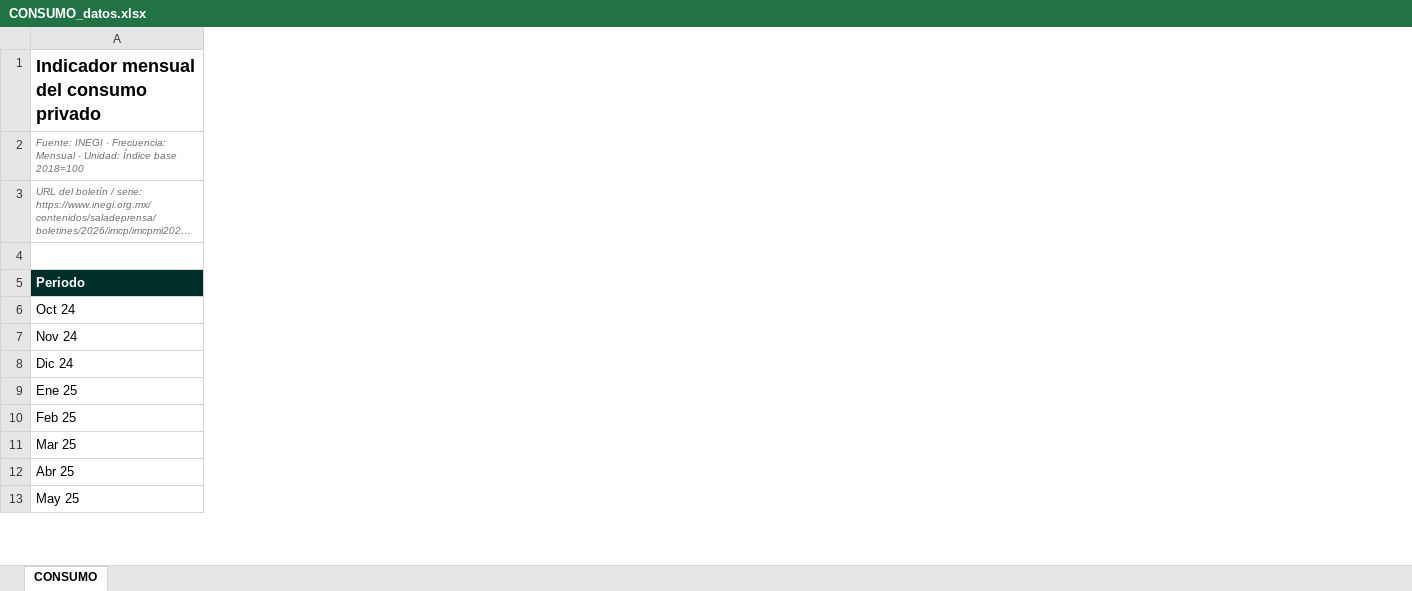
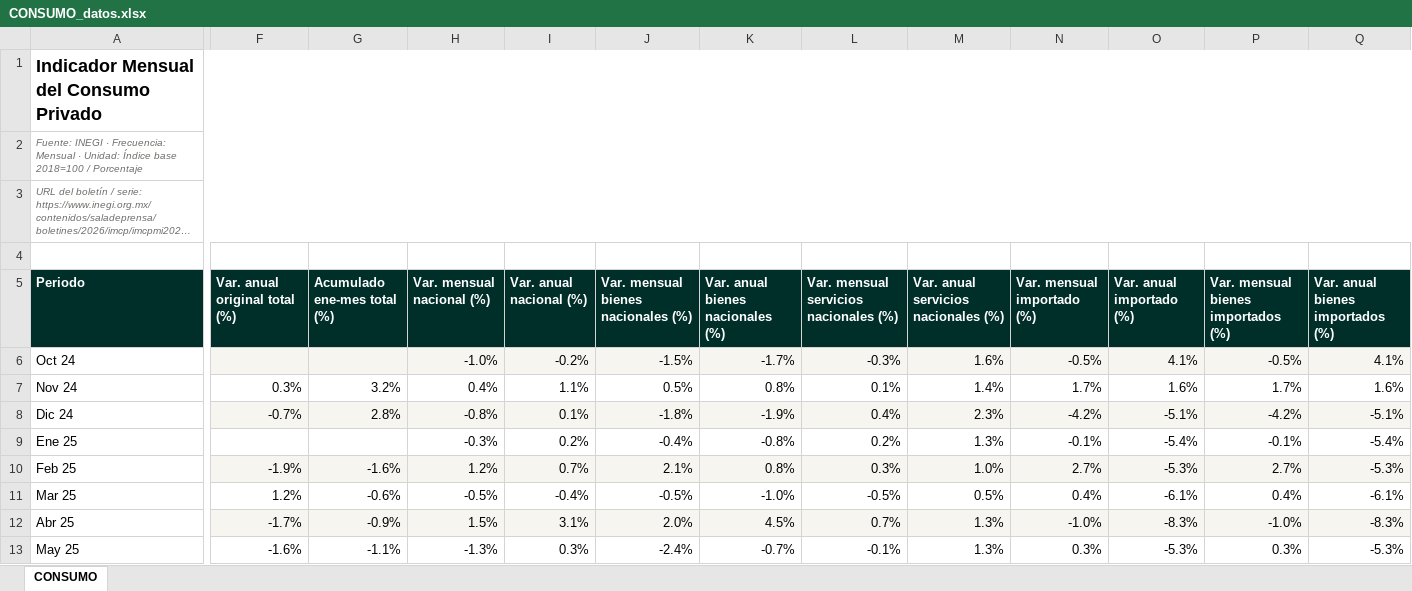
Before and after one commit to luisbuendiag/Indicadores_macroeconomicos_Mex, an Excel workbook: downloads/indicadores/CONSUMO/CONSUMO_datos.xlsx, sheet CONSUMO, drawn as a sheet; only a part is shown, gaps mark what is left out; long unchanged cells end in …; values as stored, in another font and other column widths than the file's, no borders; the diff covers the shown part only; the diff names each change by its address in the sheet, - before the commit and + after, or states it on an @@ line.

```diff
--- a/downloads/indicadores/CONSUMO/CONSUMO_datos.xlsx (sheet CONSUMO)
+++ b/downloads/indicadores/CONSUMO/CONSUMO_datos.xlsx (sheet CONSUMO)
+column F (Var. anual original total (%)), rows 7-13: 0.3% | -0.7% |  | -1.9% | 1.2% | -1.7% | -1.6%
+column G (Acumulado ene-mes total (%)), rows 7-13: 3.2% | 2.8% |  | -1.6% | -0.6% | -0.9% | -1.1%
+column H (Var. mensual nacional (%)), rows 6-13: -1.0% | 0.4% | -0.8% | -0.3% | 1.2% | -0.5% | 1.5% | -1.3%
+column I (Var. anual nacional (%)), rows 6-13: -0.2% | 1.1% | 0.1% | 0.2% | 0.7% | -0.4% | 3.1% | 0.3%
+column J, rows 5-13: Var. mensual bienes nacionales (%) | -1.5% | 0.5% | -1.8% | -0.4% | 2.1% | -0.5% | 2.0% | -2.4%
+column K (Var. anual bienes nacionales (%)), rows 6-13: -1.7% | 0.8% | -1.9% | -0.8% | 0.8% | -1.0% | 4.5% | -0.7%
+column L, rows 5-13: Var. mensual servicios nacionales (%) | -0.3% | 0.1% | 0.4% | 0.2% | 0.3% | -0.5% | 0.7% | -0.1%
+column M, rows 5-13: Var. anual servicios nacionales (%) | 1.6% | 1.4% | 2.3% | 1.3% | 1.0% | 0.5% | 1.3% | 1.3%
+column N (Var. mensual importado (%)), rows 6-13: -0.5% | 1.7% | -4.2% | -0.1% | 2.7% | 0.4% | -1.0% | 0.3%
+column O (Var. anual importado (%)), rows 6-13: 4.1% | 1.6% | -5.1% | -5.4% | -5.3% | -6.1% | -8.3% | -5.3%
+column P, rows 5-13: Var. mensual bienes importados (%) | -0.5% | 1.7% | -4.2% | -0.1% | 2.7% | 0.4% | -1.0% | 0.3%
+column Q (Var. anual bienes importados (%)), rows 6-13: 4.1% | 1.6% | -5.1% | -5.4% | -5.3% | -6.1% | -8.3% | -5.3%
-A1 (Periodo): Indicador mensual del consumo privado
+A1 (Periodo): Indicador Mensual del Consumo Privado
-A2 (Periodo): …base 2018=100
+A2 (Periodo): …base 2018=100 / Porcentaje
```
Also changed, not shown: 22 added columns and 2 edited cells elsewhere in this sheet, downloads/Indicadores_Macroeconomicos_Mexico_Actualizado.xlsx, downloads/indicadores/BCMM/BCMM_datos.xlsx, 31 other files.
